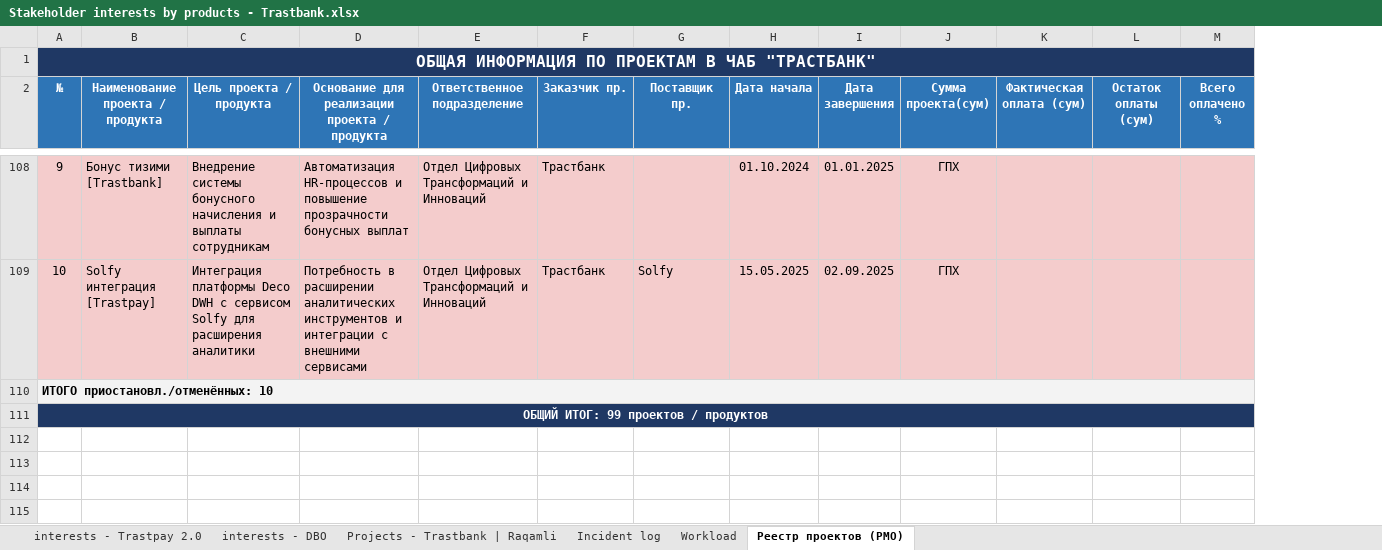
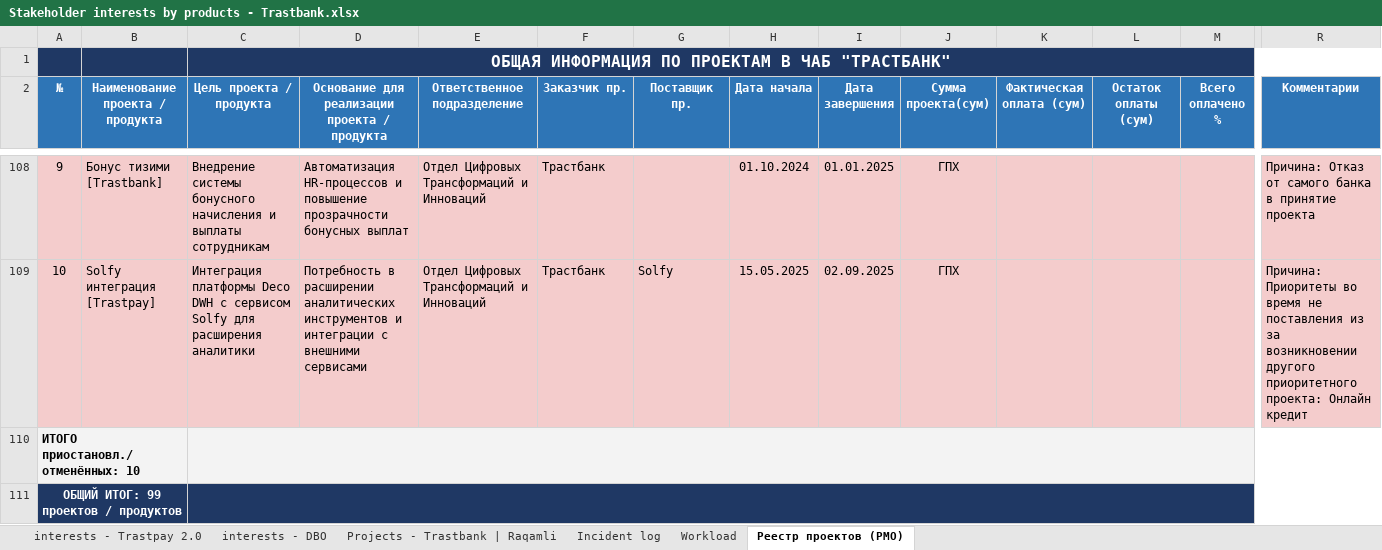
Before and after one commit to zokirovbobur/zoboto, an Excel workbook: prototypes/trastbank-pmo/source/Stakeholder interests by products - Trastbank.xlsx, sheet Реестр проектов (PMO), drawn as a sheet; only a part is shown, gaps mark what is left out; values as stored, in another font and other column widths than the file's, no borders; charts and pictures not drawn; removed rows and columns are numbered as before the commit, all else as after; rows hold the shown columns only; the diff covers the shown part only; the diff names each change by its address in the sheet, - before the commit and + after, or states it on an @@ line.

```diff
--- a/prototypes/trastbank-pmo/source/Stakeholder interests by products - Trastbank.xlsx (sheet Реестр проектов (PMO))
+++ b/prototypes/trastbank-pmo/source/Stakeholder interests by products - Trastbank.xlsx (sheet Реестр проектов (PMO))
+column R (Комментарии), rows 108-109: Причина: Отказ от самого банка в принятие проекта | Причина: Приоритеты во время не поставления из за возникновении другого приоритетного проекта: Онлайн кредит
-row 1: ОБЩАЯ ИНФОРМАЦИЯ ПО ПРОЕКТАМ В ЧАБ "ТРАСТБАНК"
+row 1:  |  | ОБЩАЯ ИНФОРМАЦИЯ ПО ПРОЕКТАМ В ЧАБ "ТРАСТБАНК"
-A110:R110 merged
+A110:B110 merged
-C110 fill: none
+C110 fill: #F3F3F3
+C110:S110 merged
-A111:R111 merged
+A111:B111 merged
-C111 fill: none
+C111 fill: #1F3864
+C111:S111 merged
```
Also changed, not shown: cell formats and merged cells elsewhere in this sheet, 4 other files.
